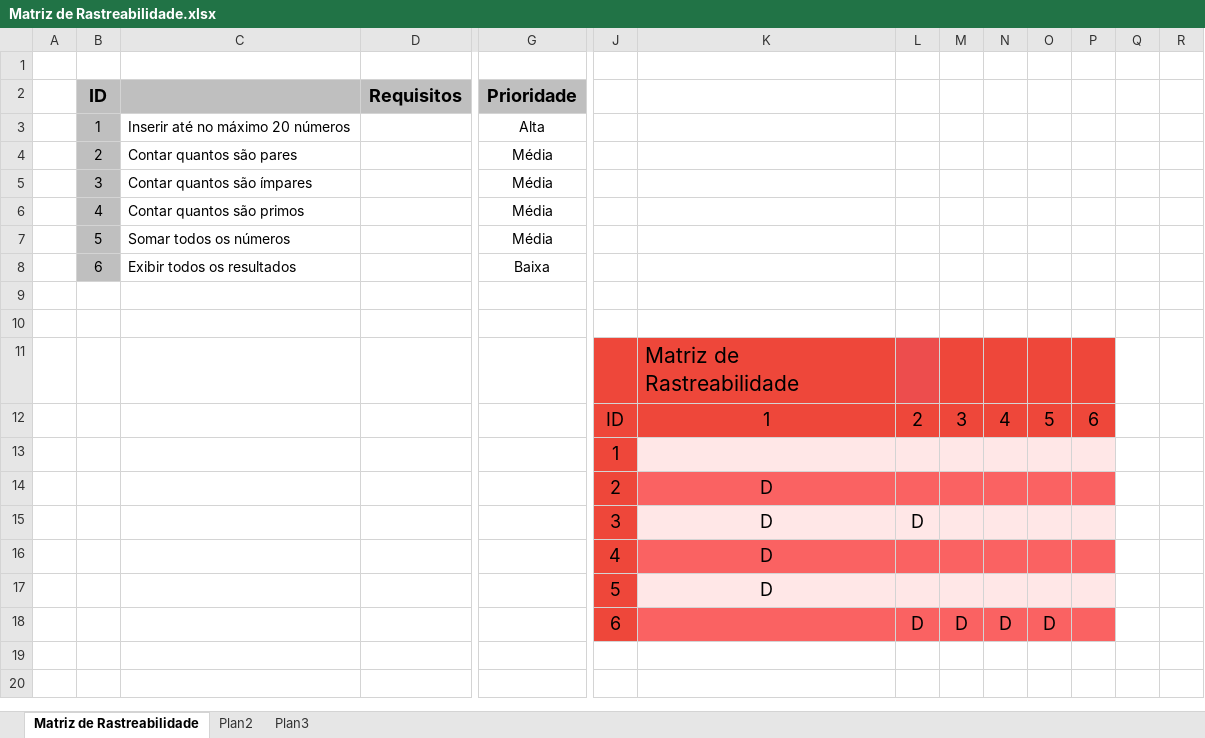
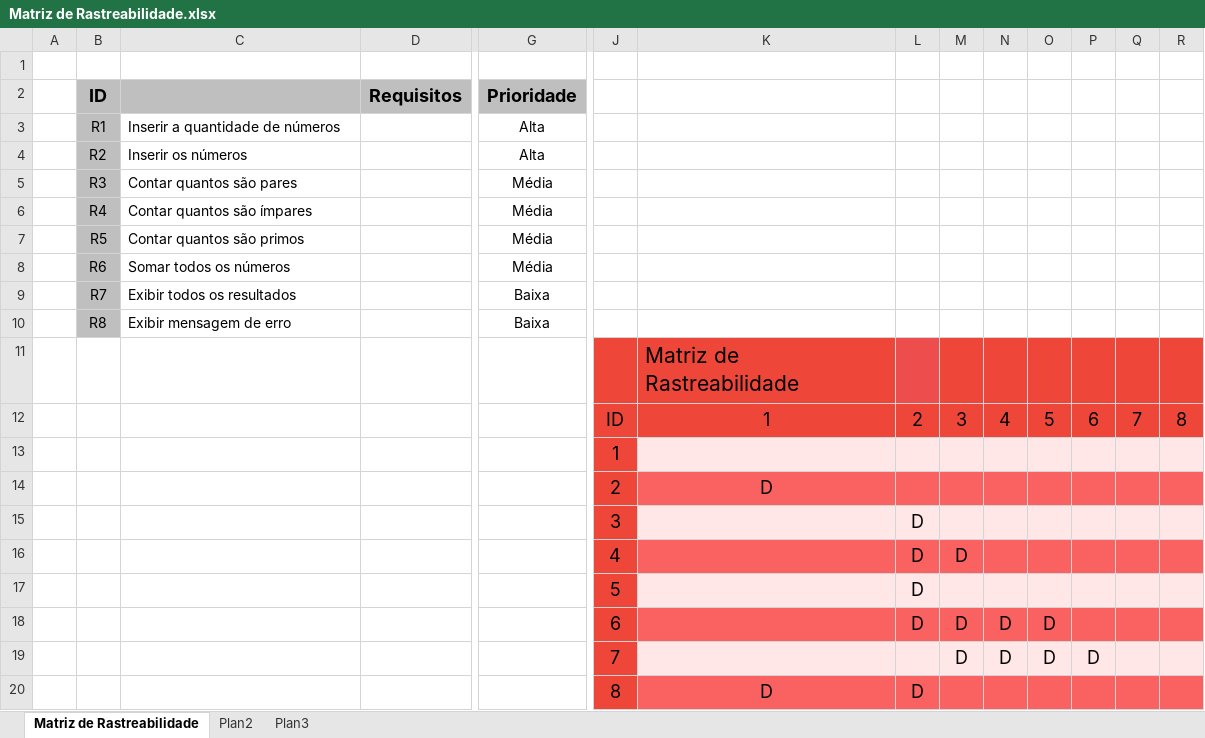
Before and after one commit to kadusouza/Engenharia-de-Software, an Excel workbook: Matriz de Rastreabilidade.xlsx, sheet Matriz de Rastreabilidade, drawn as a sheet; only a part is shown, gaps mark what is left out; values as stored, in another font and other column widths than the file's, no borders; removed rows and columns are numbered as before the commit, all else as after; rows hold the shown columns only; the diff names each change by its address in the sheet, - before the commit and + after, or states it on an @@ line.

Commit message:
Correção

```diff
--- a/Matriz de Rastreabilidade.xlsx (sheet Matriz de Rastreabilidade)
+++ b/Matriz de Rastreabilidade.xlsx (sheet Matriz de Rastreabilidade)
-B3 (ID): 1
+B3 (ID): R1
-C3: Inserir até no máximo 20 números
+C3: Inserir a quantidade de números
+row 4:  | R2 | Inserir os números |  | Alta
-B5 (ID): 2
+B5 (ID): R3
-B6 (ID): 3
+B6 (ID): R4
-B7 (ID): 4
+B7 (ID): R5
-B8 (ID): 5
+B8 (ID): R6
-B9 (ID): 6
+B9 (ID): R7
-row 10: (empty)
+row 10:  | R8 | Exibir mensagem de erro |  | Baixa
-B10 fill: none
+B10 fill: #BFBFBF
-row 10: (empty)
-Q11:R12 fill: none
+Q11:R12 fill: #EE473A
-Q12: (empty)
+Q12: 7
-R12: (empty)
+R12: 8
-Q13:R13 fill: none
+Q13:R13 fill: #FFE7E7
-Q14:R14 fill: none
+Q14:R14 fill: #FA6262
-K15: D
+K15: (empty)
-Q15:R15 fill: none
+Q15:R15 fill: #FFE7E7
-row 16:  |  |  |  |  | 4 | D
-row 17:  |  |  |  |  | 5 | D
+row 16:  |  |  |  |  | 4 |  | D | D
+row 17:  |  |  |  |  | 5 |  | D
-Q18:R18 fill: none
+Q18:R18 fill: #FA6262
+row 19:  |  |  |  |  | 7 |  |  | D | D | D | D
+row 20:  |  |  |  |  | 8 | D | D
```
